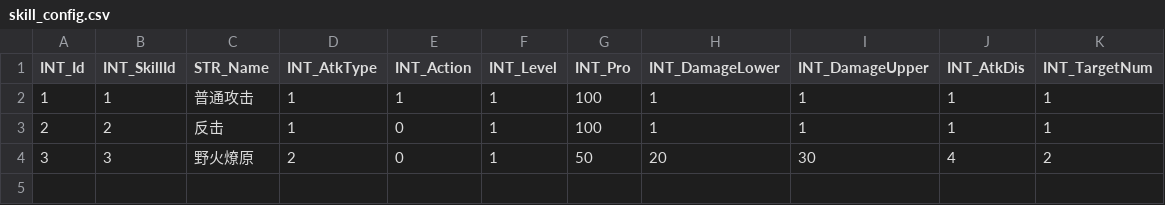
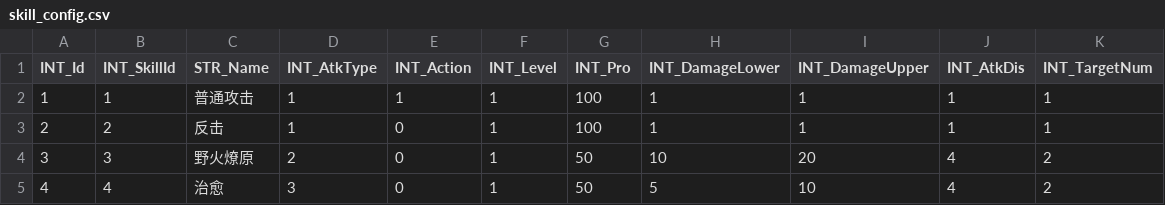
Before and after one commit to nonexu/slg_fight, a CSV file: gd_config/skill_config.csv, drawn as a sheet.

```diff
--- a/gd_config/skill_config.csv
+++ b/gd_config/skill_config.csv
@@ -3,2 +3,3 @@ INT_Id,INT_SkillId,STR_Name,INT_AtkType,INT_Action,INT_Level,INT_Pro,INT_DamageL
 2,2,反击,1,0,1,100,1,1,1,1
-3,3,野火燎原,2,0,1,50,20,30,4,2
+3,3,野火燎原,2,0,1,50,10,20,4,2
+4,4,治愈,3,0,1,50,5,10,4,2
```
Also changed, not shown: gd_config/card_config.csv, 12 other files.
